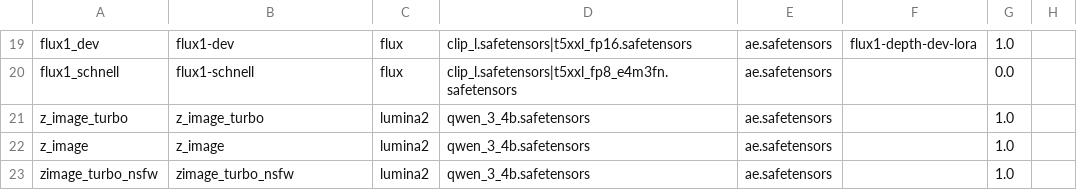
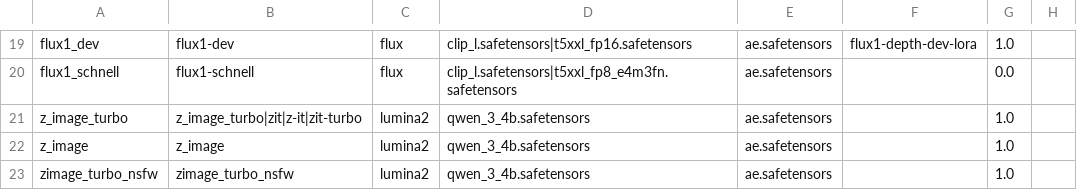
Before and after one commit to guojijun/ComfyUI_GJJ_Nodes, a TSV file: presets/model_family_presets.tsv, drawn as a sheet; only a part is shown, gaps mark what is left out; the diff names each change by its address in the sheet, - before the commit and + after, or states it on an @@ line.

```diff
--- a/presets/model_family_presets.tsv
+++ b/presets/model_family_presets.tsv
-B21: z_image_turbo
+B21: z_image_turbo|zit|z-it|zit-turbo
```
Also changed, not shown: nodes/presets/model_family_presets.tsv, nodes/presets/model_keywords.tsv, 20 other files.
